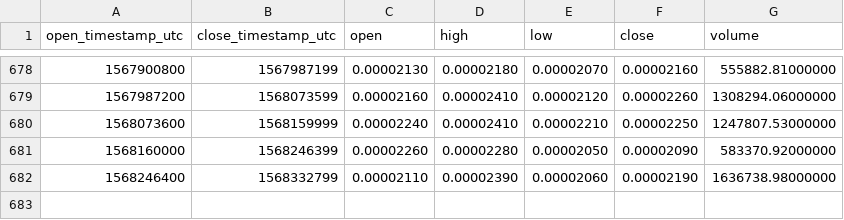
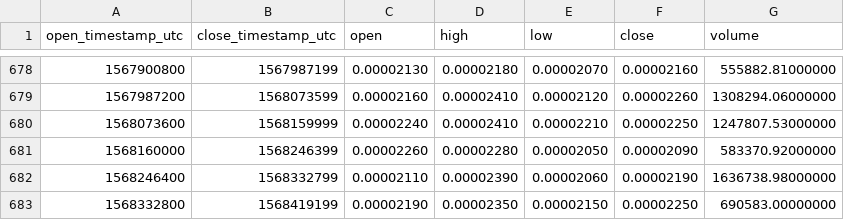
Before and after one commit to cryptobigbro/binance-ARKBTC, a CSV file: binance-ARKBTC-1d.csv, drawn as a sheet; only a part is shown, gaps mark what is left out.

Commit message:
Update OHLCV data.

```diff
--- a/binance-ARKBTC-1d.csv
+++ b/binance-ARKBTC-1d.csv
@@ -682 +682,2 @@ open_timestamp_utc,close_timestamp_utc,open,high,low,close,volume
 1568246400,1568332799,0.00002110,0.00002390,0.00002060,0.00002190,1636738.98000000
+1568332800,1568419199,0.00002190,0.00002350,0.00002150,0.00002250,690583.00000000
```
Also changed, not shown: 1 other file.
